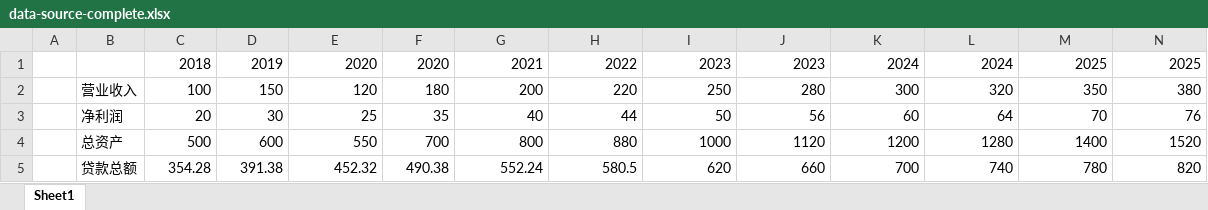
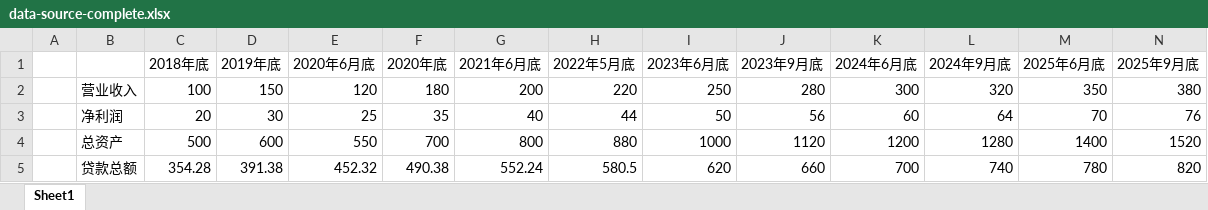
Before and after one commit to wangwei999/ww2, an Excel workbook: temp/data-source-complete.xlsx, sheet Sheet1, drawn as a sheet; values as stored, in another font and other column widths than the file's, no borders; removed rows and columns are numbered as before the commit, all else as after; the diff names each change by its address in the sheet, - before the commit and + after, or states it on an @@ line.

Commit message:
fix: 修复横向表格数据匹配和数值转换问题
1. 优化 Excel 日期序列号识别逻辑，避免将普通数值误判为日期
2. 增强字段匹配，支持前缀忽略和单位后缀移除
3. 修复日期月底转换，确保输出 YYYY/M/D 格式
4. 强制设置数值单元格类型，防止被误判为日期

```diff
--- a/temp/data-source-complete.xlsx (sheet Sheet1)
+++ b/temp/data-source-complete.xlsx (sheet Sheet1)
-row 1:  |  | 2018 | 2019 | 2020 | 2020 | 2021 | 2022 | 2023 | 2023 | 2024 | 2024 | 2025 | 2025
+row 1:  |  | 2018年底 | 2019年底 | 2020年6月底 | 2020年底 | 2021年6月底 | 2022年5月底 | 2023年6月底 | 2023年9月底 | 2024年6月底 | 2024年9月底 | 2025年6月底 | 2025年9月底
```
Also changed, not shown: 10 other files.
